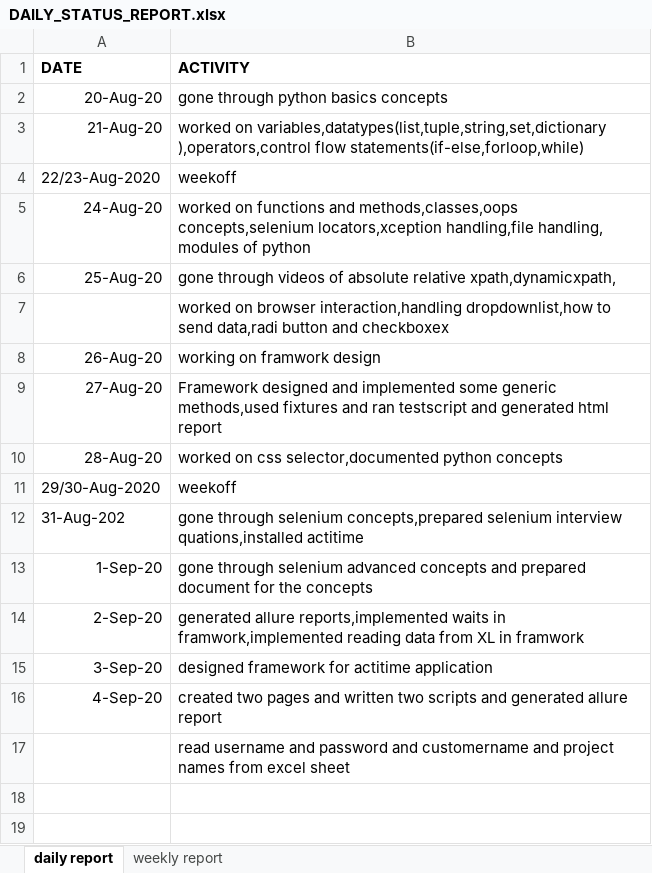
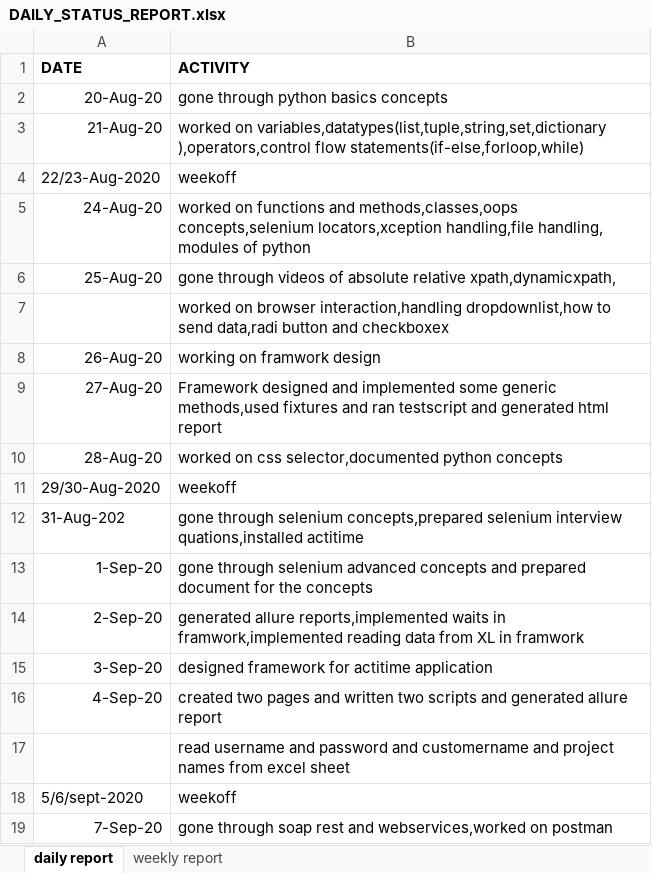
Before and after one commit to jyo112/selenium, an Excel workbook: DAILY_STATUS_REPORT.xlsx, sheet daily report, drawn as a sheet; values as stored, in another font and other column widths than the file's, no borders; the diff names each change by its address in the sheet, - before the commit and + after, or states it on an @@ line.

Commit message:
commit

```diff
--- a/DAILY_STATUS_REPORT.xlsx (sheet daily report)
+++ b/DAILY_STATUS_REPORT.xlsx (sheet daily report)
+row 18: 5/6/sept-2020 | weekoff
+row 19: 7-Sep-20 | gone through soap rest and webservices,worked on postman
```
